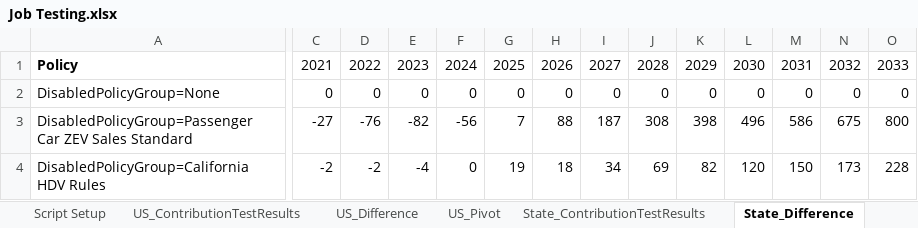
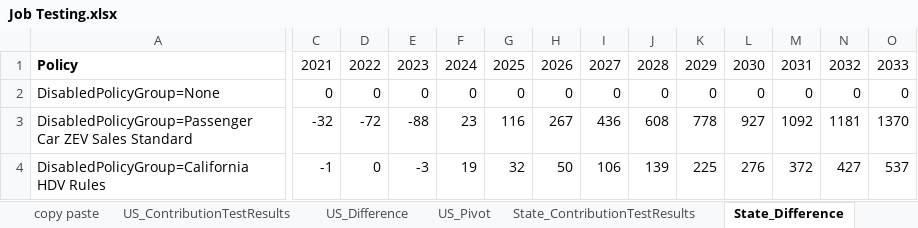
Before and after one commit to EnergyInnovation/eps-newmexico, an Excel workbook: Job Testing.xlsx, sheet State_Difference, drawn as a sheet; only a part is shown, gaps mark what is left out; values as stored, in another font and other column widths than the file's, no borders; the diff covers the shown part only; the diff names each change by its address in the sheet, - before the commit and + after, or states it on an @@ line.

```diff
--- a/Job Testing.xlsx (sheet State_Difference)
+++ b/Job Testing.xlsx (sheet State_Difference)
@@ sheet tab unhidden: copy paste @@
-C3: -27
+C3: -32
-D3: -76
+D3: -72
-E3: -82
+E3: -88
-F3: -56
+F3: 23
-G3: 7
+G3: 116
-H3: 88
+H3: 267
-I3: 187
+I3: 436
-J3: 308
+J3: 608
-K3: 398
+K3: 778
-L3: 496
+L3: 927
-M3: 586
+M3: 1092
-N3: 675
+N3: 1181
-O3: 800
+O3: 1370
-C4: -2
+C4: -1
-D4: -2
+D4: 0
-E4: -4
+E4: -3
-F4: 0
+F4: 19
-G4: 19
+G4: 32
-H4: 18
+H4: 50
-I4: 34
+I4: 106
-J4: 69
+J4: 139
-K4: 82
+K4: 225
-L4: 120
+L4: 276
-M4: 150
+M4: 372
-N4: 173
+N4: 427
-O4: 228
+O4: 537
```
Also changed, not shown: 763 edited cells elsewhere in this sheet, sheet State_ContributionTestResults, sheet Summary, other sheet tabs.
